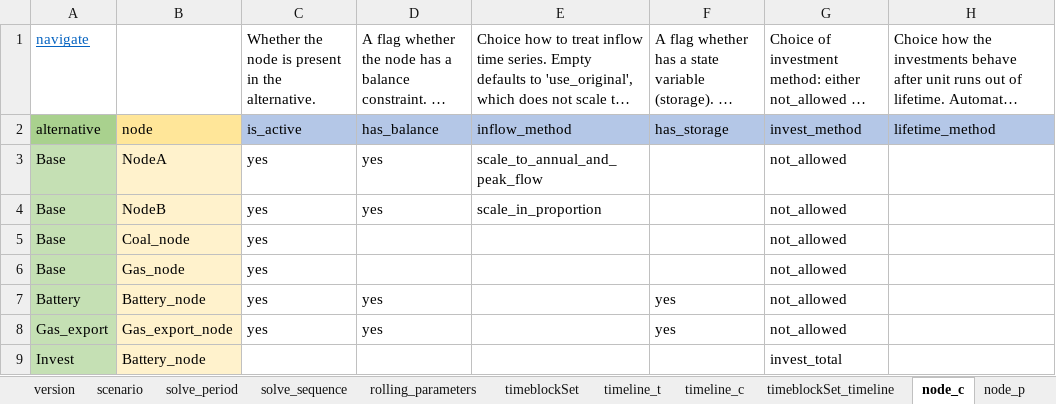
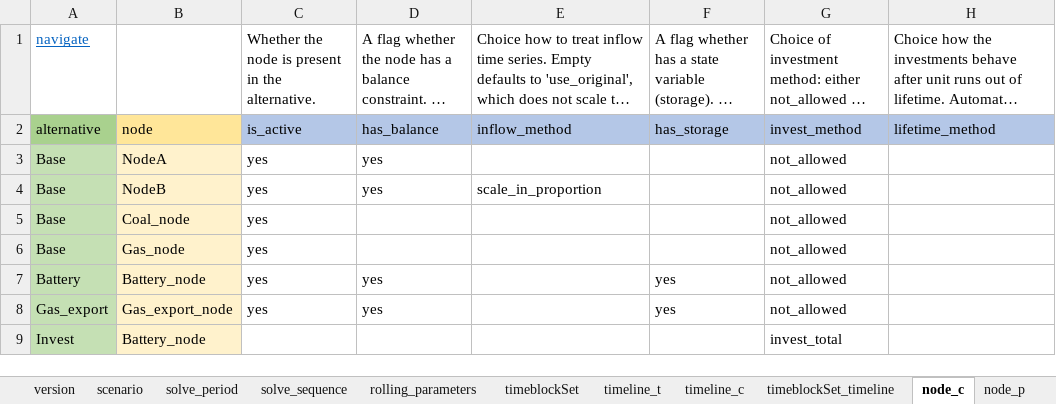
Before and after one commit to irena-flextool/flextool, an Excel workbook: FlexTool_import_template.xlsx, sheet node_c, drawn as a sheet; only a part is shown; long unchanged cells end in …; values as stored, in another font and other column widths than the file's, no borders; charts and pictures not drawn; the diff names each change by its address in the sheet, - before the commit and + after, or states it on an @@ line.

```diff
--- a/FlexTool_import_template.xlsx (sheet node_c)
+++ b/FlexTool_import_template.xlsx (sheet node_c)
-E3: scale_to_annual_and_peak_flow
+E3: (empty)
```
Also changed, not shown: sheet group_c, sheet rolling_parameters, charts or pictures, 7 other files.
